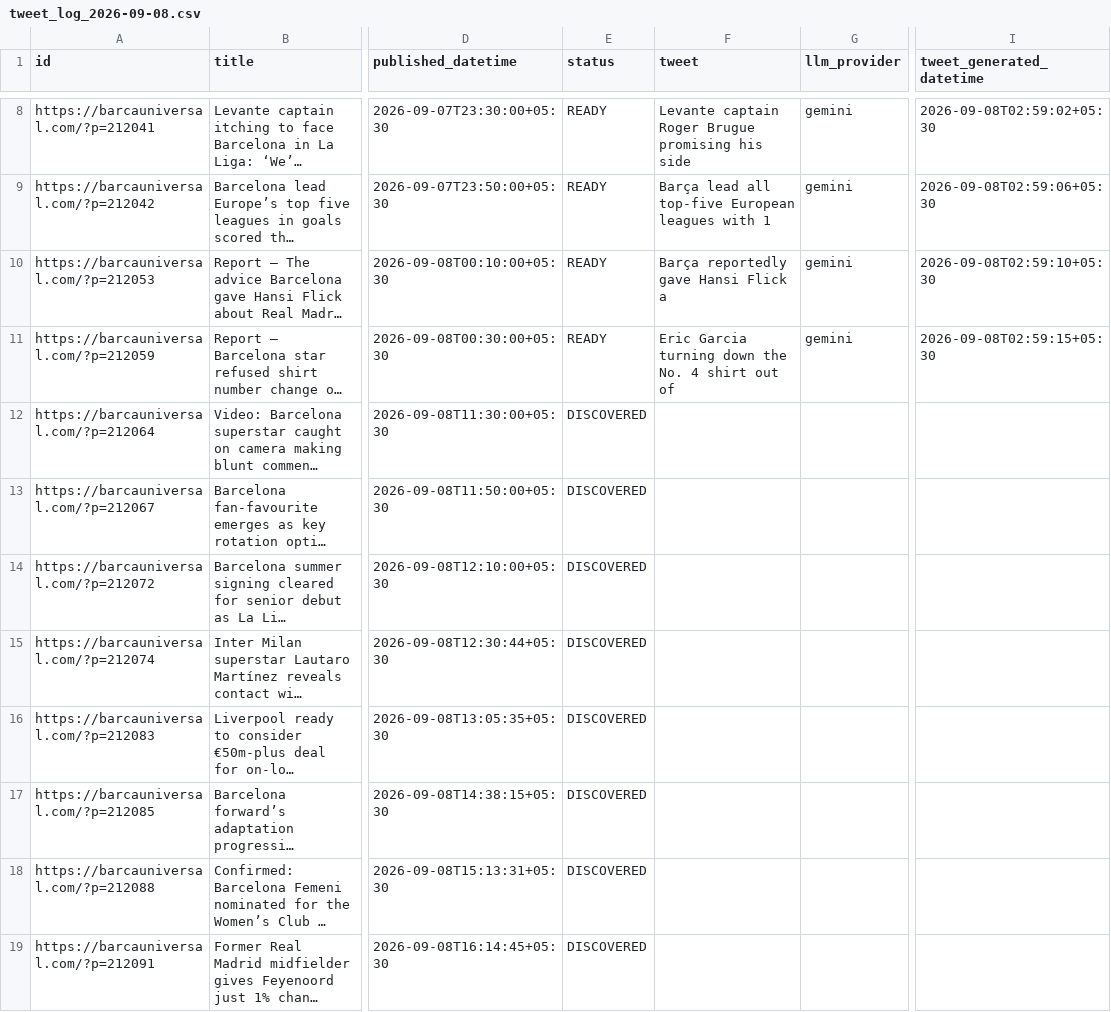
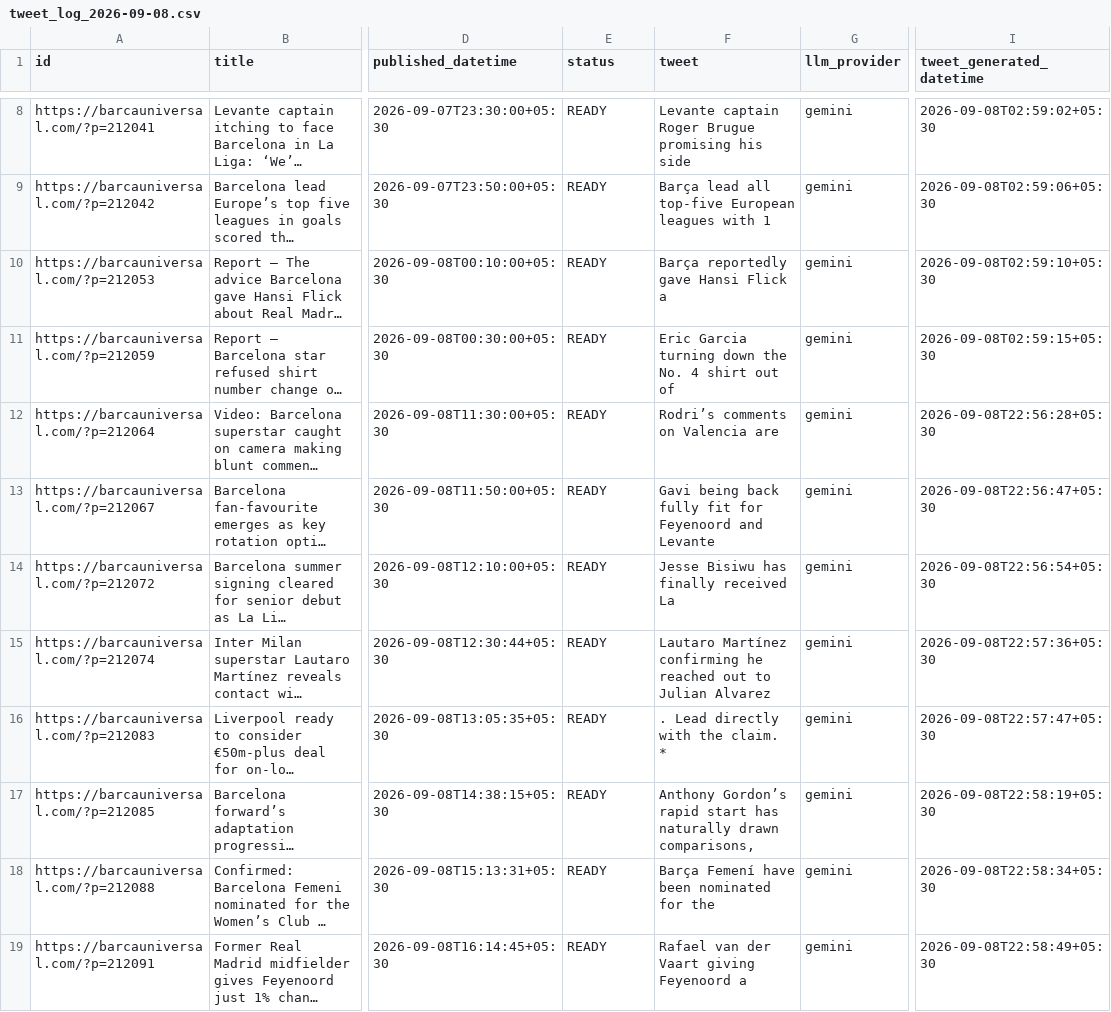
Before and after one commit to dinesh-kanakaraj/Kestrel, a CSV file: logs/tweet_log_2026-09-08.csv, drawn as a sheet; only a part is shown, gaps mark what is left out; long unchanged cells end in …; ↵ is a line break in a cell; the diff covers the shown part only; the diff names each change by its address in the sheet, - before the commit and + after, or states it on an @@ line.

Commit message:
state: generated tweets run 34257041334

```diff
--- a/logs/tweet_log_2026-09-08.csv
+++ b/logs/tweet_log_2026-09-08.csv
-E12:E19 (status): DISCOVERED
+E12:E19 (status): READY
-F12 (tweet): (empty)
+F12 (tweet): Rodri’s comments on Valencia are
-G12:G19 (llm_provider): (empty)
+G12:G19 (llm_provider): gemini
-I12 (tweet_generated_datetime): (empty)
+I12 (tweet_generated_datetime): 2026-09-08T22:56:28+05:30
-F13 (tweet): (empty)
+F13 (tweet): Gavi being back fully fit for Feyenoord and Levante
-I13 (tweet_generated_datetime): (empty)
+I13 (tweet_generated_datetime): 2026-09-08T22:56:47+05:30
-F14 (tweet): (empty)
+F14 (tweet): Jesse Bisiwu has finally received La
-I14 (tweet_generated_datetime): (empty)
+I14 (tweet_generated_datetime): 2026-09-08T22:56:54+05:30
-F15 (tweet): (empty)
+F15 (tweet): Lautaro Martínez confirming he reached out to Julian Alvarez
-I15 (tweet_generated_datetime): (empty)
+I15 (tweet_generated_datetime): 2026-09-08T22:57:36+05:30
-F16 (tweet): (empty)
+F16 (tweet): . Lead directly with the claim. ↵ *
-I16 (tweet_generated_datetime): (empty)
+I16 (tweet_generated_datetime): 2026-09-08T22:57:47+05:30
-F17 (tweet): (empty)
+F17 (tweet): Anthony Gordon’s rapid start has naturally drawn comparisons,
-I17 (tweet_generated_datetime): (empty)
+I17 (tweet_generated_datetime): 2026-09-08T22:58:19+05:30
-F18 (tweet): (empty)
+F18 (tweet): Barça Femení have been nominated for the
-I18 (tweet_generated_datetime): (empty)
+I18 (tweet_generated_datetime): 2026-09-08T22:58:34+05:30
-F19 (tweet): (empty)
+F19 (tweet): Rafael van der Vaart giving Feyenoord a
-I19 (tweet_generated_datetime): (empty)
+I19 (tweet_generated_datetime): 2026-09-08T22:58:49+05:30
```
Also changed, not shown: 32 edited cells elsewhere in this file.
